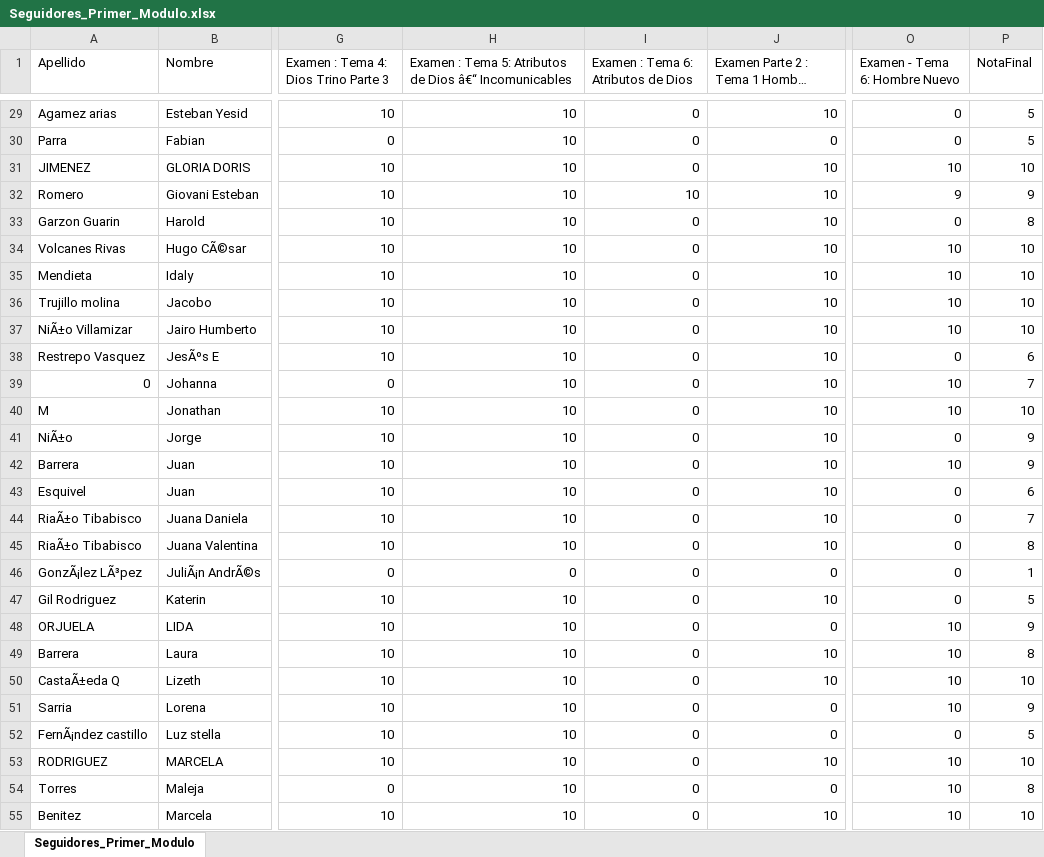
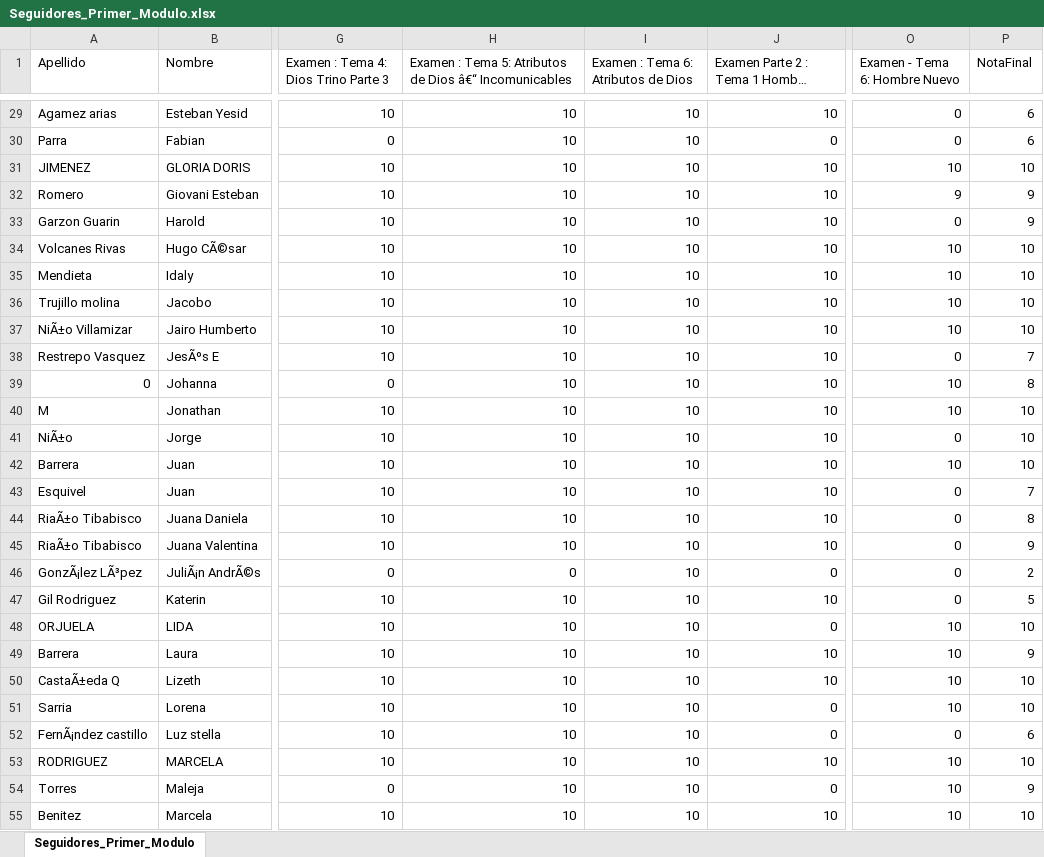
Before and after one commit to romergi1/notasEscuelaSeguidores, an Excel workbook: backend/database/Seguidores_Primer_Modulo.xlsx, sheet Seguidores_Primer_Modulo, drawn as a sheet; only a part is shown, gaps mark what is left out; long unchanged cells end in …; values as stored, in another font and other column widths than the file's, no borders; the diff covers the shown part only; the diff names each change by its address in the sheet, - before the commit and + after, or states it on an @@ line.

Commit message:
Actualizacion de notas y tablas de resultados separadas

```diff
--- a/backend/database/Seguidores_Primer_Modulo.xlsx (sheet Seguidores_Primer_Modulo)
+++ b/backend/database/Seguidores_Primer_Modulo.xlsx (sheet Seguidores_Primer_Modulo)
-I29:I31: 0
+I29:I31: 10
-P29:P30 (NotaFinal): 5
+P29:P30 (NotaFinal): 6
-I33:I55: 0
+I33:I55: 10
-P33 (NotaFinal): 8
+P33 (NotaFinal): 9
-P38 (NotaFinal): 6
+P38 (NotaFinal): 7
-P39 (NotaFinal): 7
+P39 (NotaFinal): 8
-P41:P42 (NotaFinal): 9
+P41:P42 (NotaFinal): 10
-P43 (NotaFinal): 6
+P43 (NotaFinal): 7
-P44 (NotaFinal): 7
+P44 (NotaFinal): 8
-P45 (NotaFinal): 8
+P45 (NotaFinal): 9
-P46 (NotaFinal): 1
+P46 (NotaFinal): 2
-P48 (NotaFinal): 9
+P48 (NotaFinal): 10
-P49 (NotaFinal): 8
+P49 (NotaFinal): 9
-P51 (NotaFinal): 9
+P51 (NotaFinal): 10
-P52 (NotaFinal): 5
+P52 (NotaFinal): 6
-P54 (NotaFinal): 8
+P54 (NotaFinal): 9
```
Also changed, not shown: 71 edited cells elsewhere in this sheet, 2 other files.
